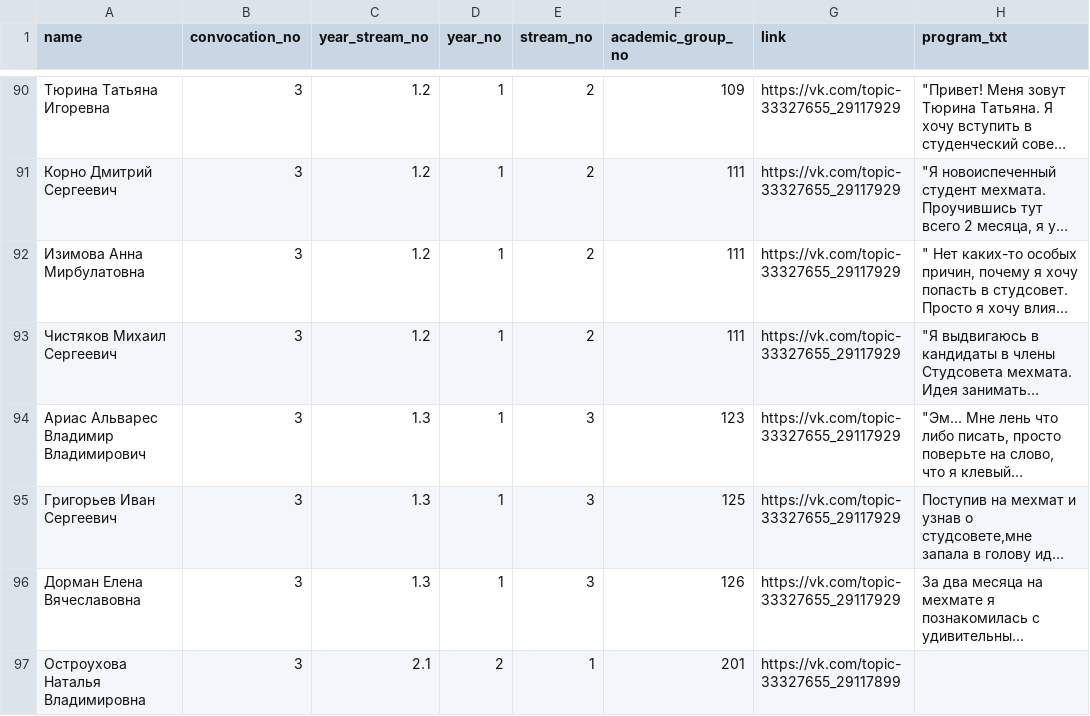
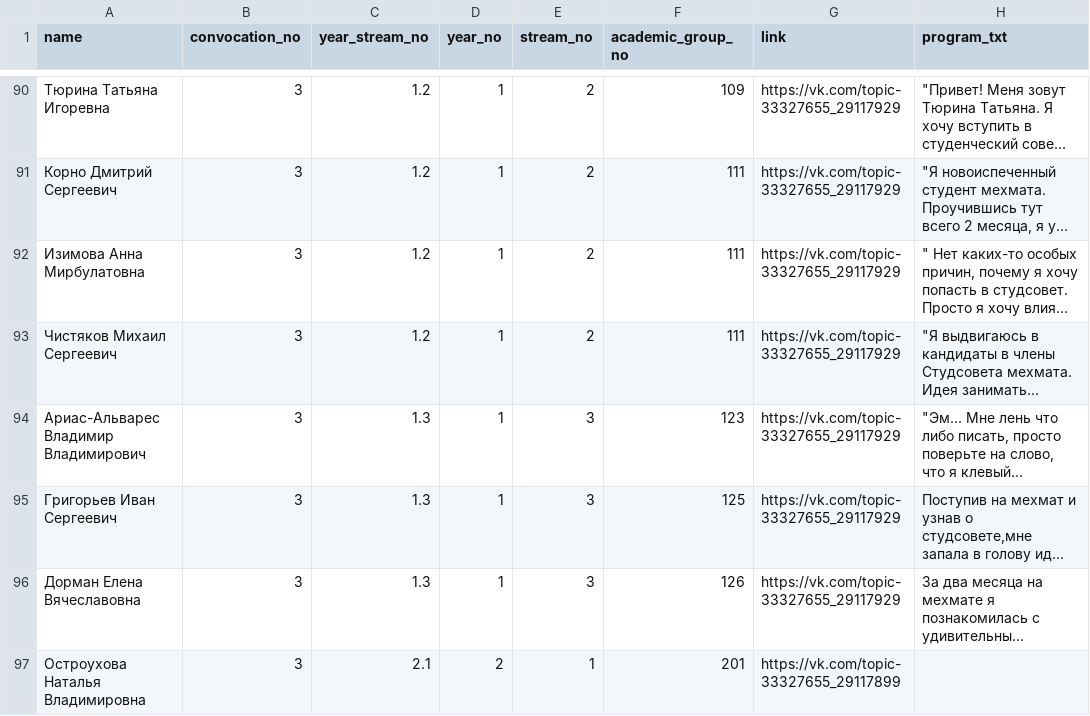
Before and after one commit to am-tropin/ssmm_database, a CSV file: ssmm_candidates_info_conv_1_3.csv, drawn as a sheet; only a part is shown, gaps mark what is left out; long unchanged cells end in …; the diff covers the shown part only; the diff names each change by its address in the sheet, - before the commit and + after, or states it on an @@ line.

Commit message:
fixed names between 1-3 and 4-11 conv

```diff
--- a/ssmm_candidates_info_conv_1_3.csv
+++ b/ssmm_candidates_info_conv_1_3.csv
-A94 (name): Ариас Альварес Владимир Владимирович
+A94 (name): Ариас-Альварес Владимир Владимирович
```
Also changed, not shown: 12 edited cells elsewhere in this file, ssmm_candidates_info_conv4.csv, ssmm_candidates_info_conv_1_11.csv, 8 other files.
